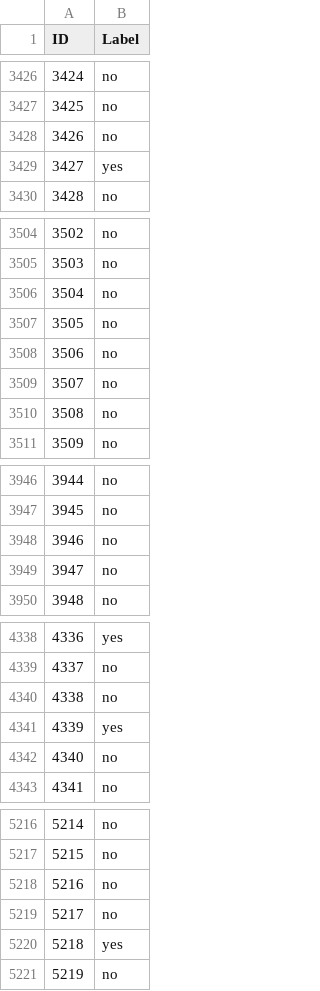
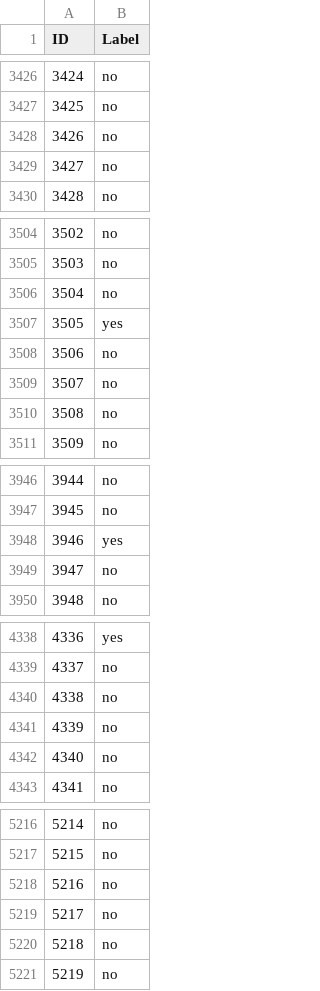
Before and after one commit to kingsmanmichael/FTEC4003_Q1, a CSV file: submission1_decision_tree.csv, drawn as a sheet; only a part is shown, gaps mark what is left out; the diff covers the shown part only.

```diff
--- a/submission1_decision_tree.csv
+++ b/submission1_decision_tree.csv
@@ -3428,3 +3428,3 @@ ID,Label
 3426,no
-3427,yes
+3427,no
 3428,no
@@ -3506,3 +3506,3 @@ ID,Label
 3504,no
-3505,no
+3505,yes
 3506,no
@@ -3947,3 +3947,3 @@ ID,Label
 3945,no
-3946,no
+3946,yes
 3947,no
@@ -4340,3 +4340,3 @@ ID,Label
 4338,no
-4339,yes
+4339,no
 4340,no
@@ -5219,3 +5219,3 @@ ID,Label
 5217,no
-5218,yes
+5218,no
 5219,no
```
Also changed, not shown: 44 edited cells elsewhere in this file, 2 other files.
